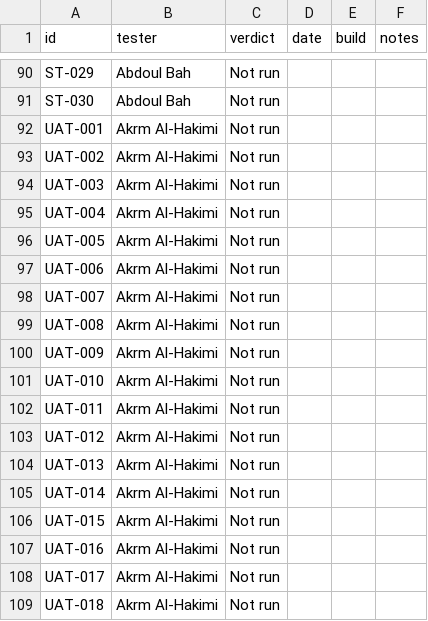
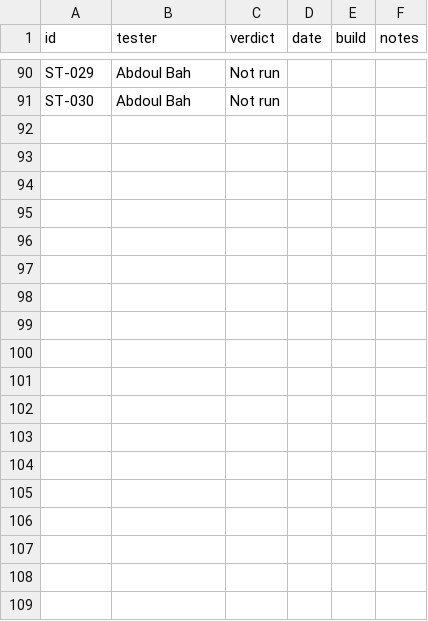
Before and after one commit to cachebag/relay, a CSV file: results.csv, drawn as a sheet; only a part is shown, gaps mark what is left out; the diff covers the shown part only; the diff names each change by its address in the sheet, - before the commit and + after, or states it on an @@ line.

```diff
--- a/results.csv
+++ b/results.csv
-row 92: UAT-001 | Akrm Al-Hakimi | Not run
-row 93: UAT-002 | Akrm Al-Hakimi | Not run
-row 94: UAT-003 | Akrm Al-Hakimi | Not run
-row 95: UAT-004 | Akrm Al-Hakimi | Not run
-row 96: UAT-005 | Akrm Al-Hakimi | Not run
-row 97: UAT-006 | Akrm Al-Hakimi | Not run
-row 98: UAT-007 | Akrm Al-Hakimi | Not run
-row 99: UAT-008 | Akrm Al-Hakimi | Not run
-row 100: UAT-009 | Akrm Al-Hakimi | Not run
-row 101: UAT-010 | Akrm Al-Hakimi | Not run
-row 102: UAT-011 | Akrm Al-Hakimi | Not run
-row 103: UAT-012 | Akrm Al-Hakimi | Not run
-row 104: UAT-013 | Akrm Al-Hakimi | Not run
-row 105: UAT-014 | Akrm Al-Hakimi | Not run
-row 106: UAT-015 | Akrm Al-Hakimi | Not run
-row 107: UAT-016 | Akrm Al-Hakimi | Not run
-row 108: UAT-017 | Akrm Al-Hakimi | Not run
-row 109: UAT-018 | Akrm Al-Hakimi | Not run
```
Also changed, not shown: 8 edited cells elsewhere in this file, 2 other files.
